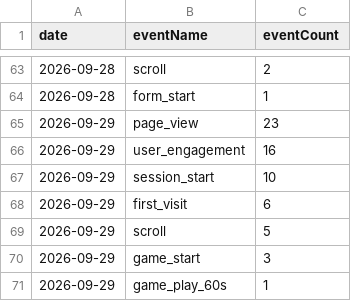
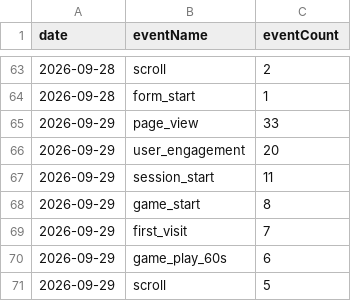
Before and after one commit to thanhnt1910/gsc-data, a CSV file: data/ga4/events/2026-09.csv, drawn as a sheet; only a part is shown, gaps mark what is left out.

```diff
--- a/data/ga4/events/2026-09.csv
+++ b/data/ga4/events/2026-09.csv
@@ -64,8 +64,8 @@ date,eventName,eventCount
 2026-09-28,form_start,1
-2026-09-29,page_view,23
-2026-09-29,user_engagement,16
-2026-09-29,session_start,10
-2026-09-29,first_visit,6
+2026-09-29,page_view,33
+2026-09-29,user_engagement,20
+2026-09-29,session_start,11
+2026-09-29,game_start,8
+2026-09-29,first_visit,7
+2026-09-29,game_play_60s,6
 2026-09-29,scroll,5
-2026-09-29,game_start,3
-2026-09-29,game_play_60s,1
```
Also changed, not shown: data/ga4/channels/2026-09.csv, data/ga4/game_events/2026-09.csv, 3 other files.
